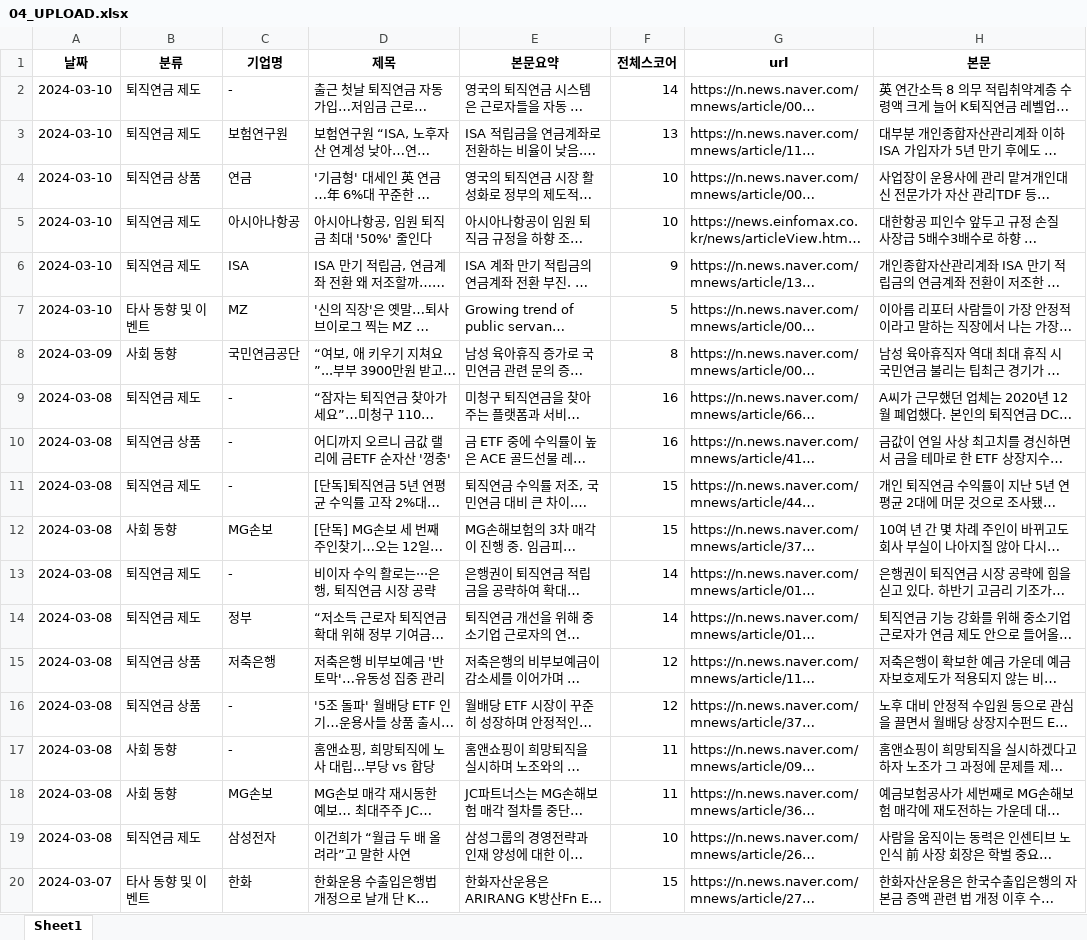
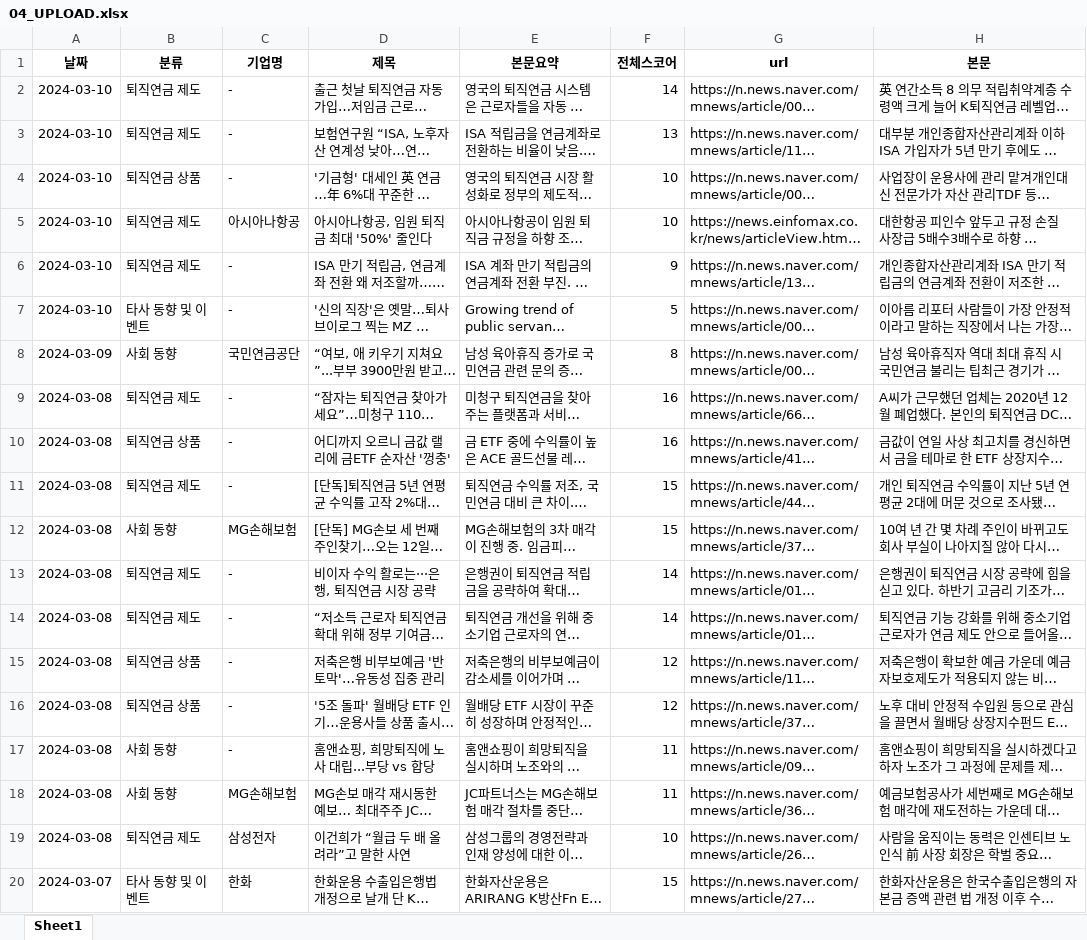
Before and after one commit to Kis-ds/rp_news, an Excel workbook: resource/04_UPLOAD.xlsx, sheet Sheet1, drawn as a sheet; only a part is shown; long unchanged cells end in …; values as stored, in another font and other column widths than the file's, no borders; the diff names each change by its address in the sheet, - before the commit and + after, or states it on an @@ line.

Commit message:
Add files via upload

```diff
--- a/resource/04_UPLOAD.xlsx (sheet Sheet1)
+++ b/resource/04_UPLOAD.xlsx (sheet Sheet1)
-C3 (기업명): 보험연구원
+C3 (기업명): -
-C4 (기업명): 연금
+C4 (기업명): -
-C6 (기업명): ISA
+C6 (기업명): -
-C7 (기업명): MZ
+C7 (기업명): -
-C12 (기업명): MG손보
+C12 (기업명): MG손해보험
-C14 (기업명): 정부
+C14 (기업명): -
-C15 (기업명): 저축은행
+C15 (기업명): -
-C18 (기업명): MG손보
+C18 (기업명): MG손해보험
```
